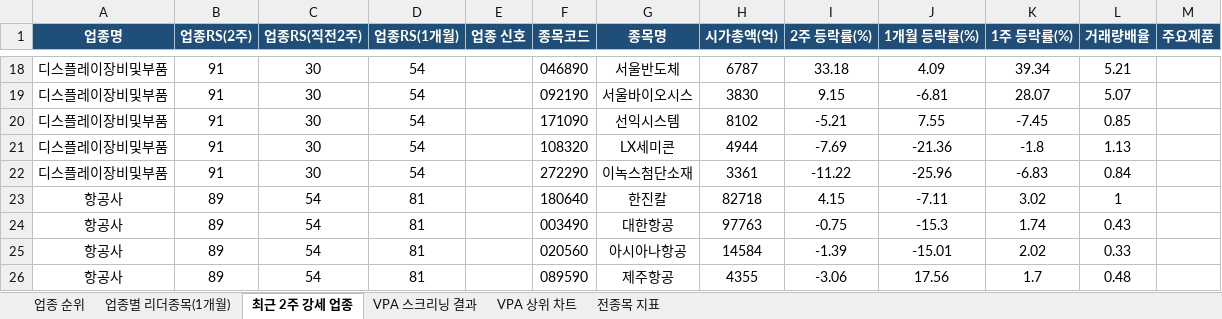
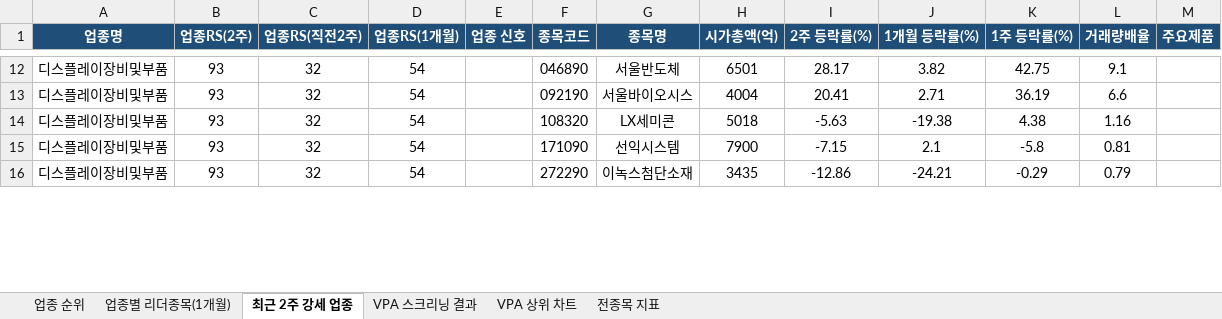
Before and after one commit to gopkh0129/stock, an Excel workbook: docs/data/swing_latest.xlsx, sheet 최근 2주 강세 업종, drawn as a sheet; only a part is shown, gaps mark what is left out; values as stored, in another font and other column widths than the file's, no borders; removed rows and columns are numbered as before the commit, all else as after; the diff covers the shown part only; the diff names each change by its address in the sheet, - before the commit and + after, or states it on an @@ line.

```diff
--- a/docs/data/swing_latest.xlsx (sheet 최근 2주 강세 업종)
+++ b/docs/data/swing_latest.xlsx (sheet 최근 2주 강세 업종)
-B12:B13 (업종RS(2주)): 91
+B12:B13 (업종RS(2주)): 93
-C12:C13 (업종RS(직전2주)): 30
+C12:C13 (업종RS(직전2주)): 32
-H12 (시가총액(억)): 6787
+H12 (시가총액(억)): 6501
-I12 (2주 등락률(%)): 33.18
+I12 (2주 등락률(%)): 28.17
-J12 (1개월 등락률(%)): 4.09
+J12 (1개월 등락률(%)): 3.82
-K12 (1주 등락률(%)): 39.34
+K12 (1주 등락률(%)): 42.75
-L12 (거래량배율): 5.21
+L12 (거래량배율): 9.1
-H13 (시가총액(억)): 3830
+H13 (시가총액(억)): 4004
-I13 (2주 등락률(%)): 9.15
+I13 (2주 등락률(%)): 20.41
-J13 (1개월 등락률(%)): -6.81
+J13 (1개월 등락률(%)): 2.71
-K13 (1주 등락률(%)): 28.07
+K13 (1주 등락률(%)): 36.19
-L13 (거래량배율): 5.07
+L13 (거래량배율): 6.6
-row 20: 디스플레이장비및부품 | 91 | 30 | 54 |  | 171090 | 선익시스템 | 8102 | -5.21 | 7.55 | -7.45 | 0.85
-B14 (업종RS(2주)): 91
+B14 (업종RS(2주)): 93
-C14 (업종RS(직전2주)): 30
+C14 (업종RS(직전2주)): 32
-H14 (시가총액(억)): 4944
+H14 (시가총액(억)): 5018
-I14 (2주 등락률(%)): -7.69
+I14 (2주 등락률(%)): -5.63
-J14 (1개월 등락률(%)): -21.36
+J14 (1개월 등락률(%)): -19.38
-K14 (1주 등락률(%)): -1.8
+K14 (1주 등락률(%)): 4.38
-L14 (거래량배율): 1.13
+L14 (거래량배율): 1.16
+row 15: 디스플레이장비및부품 | 93 | 32 | 54 |  | 171090 | 선익시스템 | 7900 | -7.15 | 2.1 | -5.8 | 0.81
-B16 (업종RS(2주)): 91
+B16 (업종RS(2주)): 93
-C16 (업종RS(직전2주)): 30
+C16 (업종RS(직전2주)): 32
-H16 (시가총액(억)): 3361
+H16 (시가총액(억)): 3435
-I16 (2주 등락률(%)): -11.22
+I16 (2주 등락률(%)): -12.86
-J16 (1개월 등락률(%)): -25.96
+J16 (1개월 등락률(%)): -24.21
-K16 (1주 등락률(%)): -6.83
+K16 (1주 등락률(%)): -0.29
-L16 (거래량배율): 0.84
+L16 (거래량배율): 0.79
-row 23: 항공사 | 89 | 54 | 81 |  | 180640 | 한진칼 | 82718 | 4.15 | -7.11 | 3.02 | 1
-row 24: 항공사 | 89 | 54 | 81 |  | 003490 | 대한항공 | 97763 | -0.75 | -15.3 | 1.74 | 0.43
-row 25: 항공사 | 89 | 54 | 81 |  | 020560 | 아시아나항공 | 14584 | -1.39 | -15.01 | 2.02 | 0.33
-row 26: 항공사 | 89 | 54 | 81 |  | 089590 | 제주항공 | 4355 | -3.06 | 17.56 | 1.7 | 0.48
```
Also changed, not shown: 33 added rows, 29 removed rows and 48 edited cells elsewhere in this sheet, sheet 전종목 지표, sheet 업종별 리더종목(1개월), sheet 업종 순위, sheet VPA 스크리닝 결과, charts or pictures, 1 other file.
